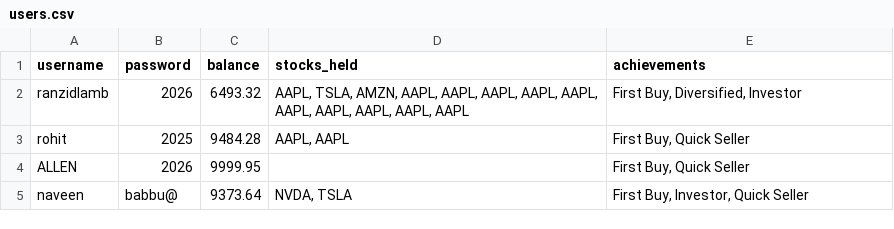
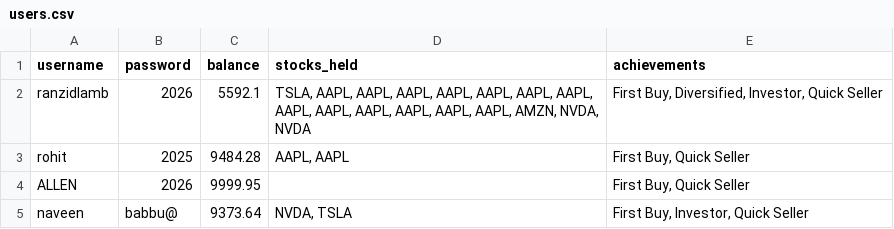
Before and after one commit to r-karal/RCSS01, a CSV file: users.csv, drawn as a sheet.

```diff
--- a/users.csv
+++ b/users.csv
@@ -1,3 +1,3 @@
 username,password,balance,stocks_held,achievements
-ranzidlamb,2026,6493.32,"AAPL, TSLA, AMZN, AAPL, AAPL, AAPL, AAPL, AAPL, AAPL, AAPL, AAPL, AAPL, AAPL","First Buy, Diversified, Investor"
+ranzidlamb,2026,5592.1,"TSLA, AAPL, AAPL, AAPL, AAPL, AAPL, AAPL, AAPL, AAPL, AAPL, AAPL, AAPL, AAPL, AAPL, AMZN, NVDA, NVDA","First Buy, Diversified, Investor, Quick Seller"
 rohit,2025,9484.28,"AAPL, AAPL","First Buy, Quick Seller"
```
Also changed, not shown: 4 other files.
